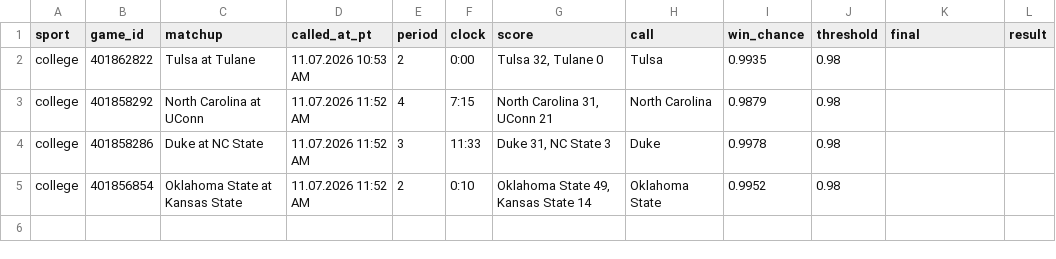
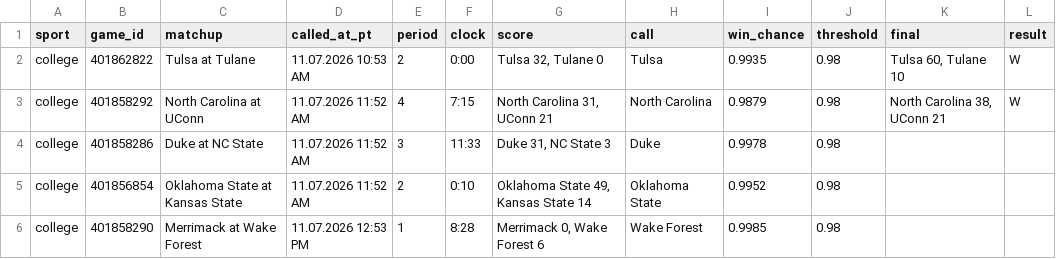
Before and after one commit to stardust1327/sports-engines, a CSV file: results/live_calls_2026-11-07.csv, drawn as a sheet.

```diff
--- a/results/live_calls_2026-11-07.csv
+++ b/results/live_calls_2026-11-07.csv
@@ -1,5 +1,6 @@
 sport,game_id,matchup,called_at_pt,period,clock,score,call,win_chance,threshold,final,result
-college,401862822,Tulsa at Tulane,11.07.2026 10:53 AM,2,0:00,"Tulsa 32, Tulane 0",Tulsa,0.9935,0.98,,
-college,401858292,North Carolina at UConn,11.07.2026 11:52 AM,4,7:15,"North Carolina 31, UConn 21",North Carolina,0.9879,0.98,,
+college,401862822,Tulsa at Tulane,11.07.2026 10:53 AM,2,0:00,"Tulsa 32, Tulane 0",Tulsa,0.9935,0.98,"Tulsa 60, Tulane 10",W
+college,401858292,North Carolina at UConn,11.07.2026 11:52 AM,4,7:15,"North Carolina 31, UConn 21",North Carolina,0.9879,0.98,"North Carolina 38, UConn 21",W
 college,401858286,Duke at NC State,11.07.2026 11:52 AM,3,11:33,"Duke 31, NC State 3",Duke,0.9978,0.98,,
 college,401856854,Oklahoma State at Kansas State,11.07.2026 11:52 AM,2,0:10,"Oklahoma State 49, Kansas State 14",Oklahoma State,0.9952,0.98,,
+college,401858290,Merrimack at Wake Forest,11.07.2026 12:53 PM,1,8:28,"Merrimack 0, Wake Forest 6",Wake Forest,0.9985,0.98,,
```
